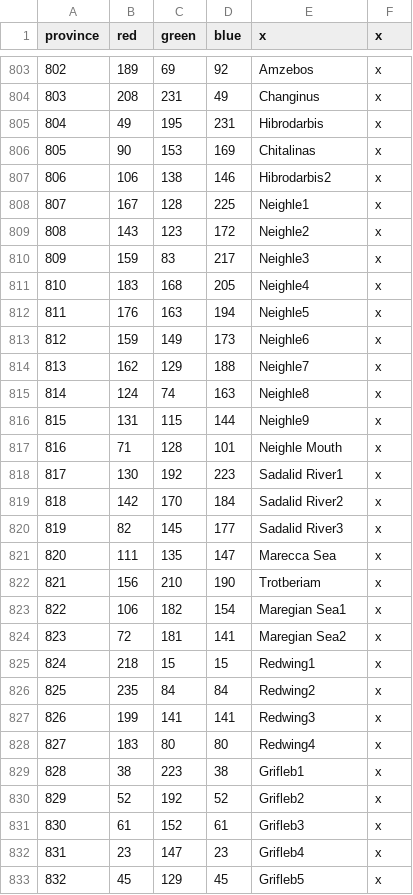
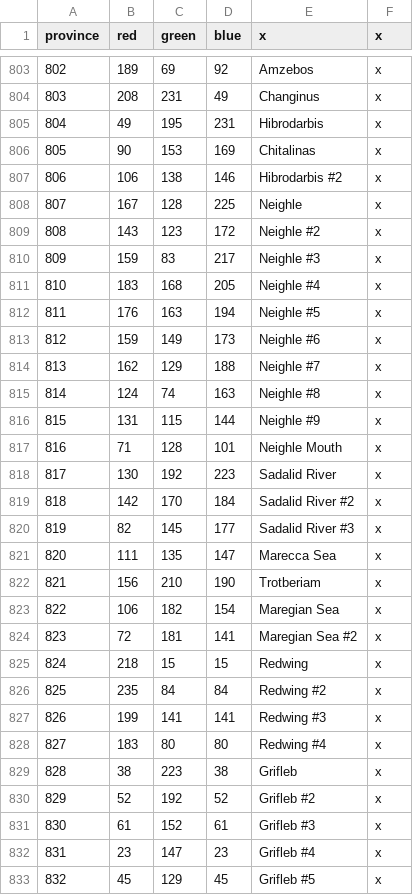
Before and after one commit to mrguymiah/my-little-crusader-pony, a CSV file: MLP_test/map/definition.csv, drawn as a sheet; only a part is shown, gaps mark what is left out; the diff covers the shown part only.

```diff
--- a/MLP_test/map/definition.csv
+++ b/MLP_test/map/definition.csv
@@ -806,28 +806,28 @@ province;red;green;blue;x;x
 805;90;153;169;Chitalinas;x
-806;106;138;146;Hibrodarbis2;x
-807;167;128;225;Neighle1;x
-808;143;123;172;Neighle2;x
-809;159;83;217;Neighle3;x
-810;183;168;205;Neighle4;x
-811;176;163;194;Neighle5;x
-812;159;149;173;Neighle6;x
-813;162;129;188;Neighle7;x
-814;124;74;163;Neighle8;x
-815;131;115;144;Neighle9;x
+806;106;138;146;Hibrodarbis #2;x
+807;167;128;225;Neighle;x
+808;143;123;172;Neighle #2;x
+809;159;83;217;Neighle #3;x
+810;183;168;205;Neighle #4;x
+811;176;163;194;Neighle #5;x
+812;159;149;173;Neighle #6;x
+813;162;129;188;Neighle #7;x
+814;124;74;163;Neighle #8;x
+815;131;115;144;Neighle #9;x
 816;71;128;101;Neighle Mouth;x
-817;130;192;223;Sadalid River1;x
-818;142;170;184;Sadalid River2;x
-819;82;145;177;Sadalid River3;x
+817;130;192;223;Sadalid River;x
+818;142;170;184;Sadalid River #2;x
+819;82;145;177;Sadalid River #3;x
 820;111;135;147;Marecca Sea;x
 821;156;210;190;Trotberiam;x
-822;106;182;154;Maregian Sea1;x
-823;72;181;141;Maregian Sea2;x
-824;218;15;15;Redwing1;x
-825;235;84;84;Redwing2;x
-826;199;141;141;Redwing3;x
-827;183;80;80;Redwing4;x
-828;38;223;38;Grifleb1;x
-829;52;192;52;Grifleb2;x
-830;61;152;61;Grifleb3;x
-831;23;147;23;Grifleb4;x
-832;45;129;45;Grifleb5;x
+822;106;182;154;Maregian Sea;x
+823;72;181;141;Maregian Sea #2;x
+824;218;15;15;Redwing;x
+825;235;84;84;Redwing #2;x
+826;199;141;141;Redwing #3;x
+827;183;80;80;Redwing #4;x
+828;38;223;38;Grifleb;x
+829;52;192;52;Grifleb #2;x
+830;61;152;61;Grifleb #3;x
+831;23;147;23;Grifleb #4;x
+832;45;129;45;Grifleb #5;x
```
Also changed, not shown: 39 edited cells elsewhere in this file, 15 other files.
